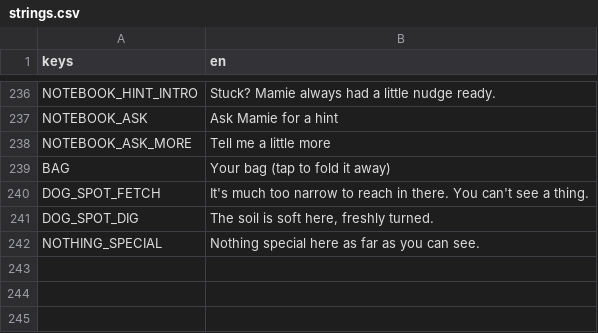
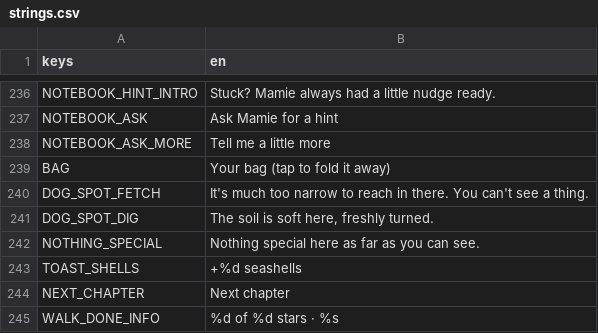
Before and after one commit to Mabsteer/sunrise-suite, a CSV file: i18n/strings.csv, drawn as a sheet; only a part is shown, gaps mark what is left out; the diff names each change by its address in the sheet, - before the commit and + after, or states it on an @@ line.

```diff
--- a/i18n/strings.csv
+++ b/i18n/strings.csv
+row 243: TOAST_SHELLS | +%d seashells
+row 244: NEXT_CHAPTER | Next chapter
+row 245: WALK_DONE_INFO | %d of %d stars · %s
```
Also changed, not shown: 23 other files.
